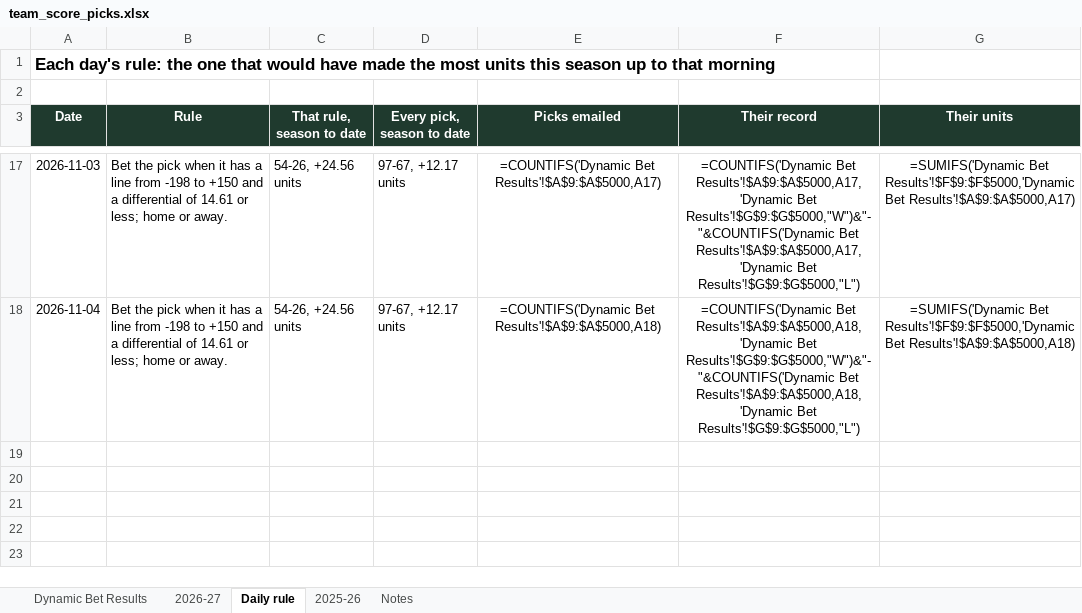
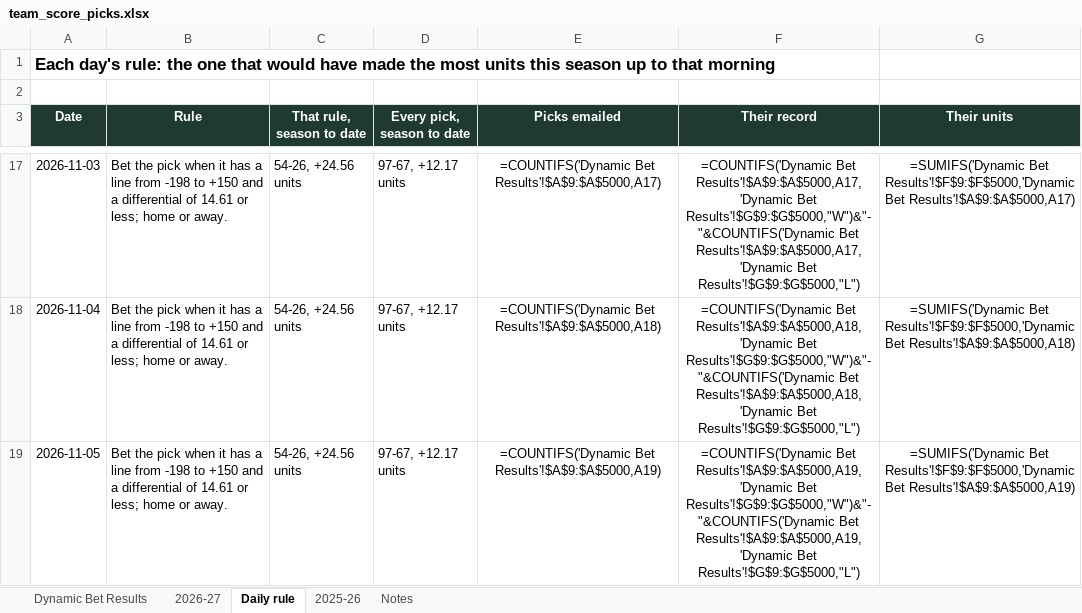
Before and after one commit to starsviz/starsviz.github.io, an Excel workbook: team_score_picks.xlsx, sheet Daily rule, drawn as a sheet; only a part is shown, gaps mark what is left out; values as stored, in another font and other column widths than the file's, no borders; formulas without a stored value are shown as written; conditional formats not drawn; the diff names each change by its address in the sheet, - before the commit and + after, or states it on an @@ line.

```diff
--- a/team_score_picks.xlsx (sheet Daily rule)
+++ b/team_score_picks.xlsx (sheet Daily rule)
+row 19: 2026-11-05 | Bet the pick when it has a line from -198 to +150 and a differential of 14.61 or less; home or away. | 54-26, +24.56 units | 97-67, +12.17 units | =COUNTIFS('Dynamic Bet Results'!$A$9:$A$5000,A19) | =COUNTIFS('Dynamic Bet Results'!$A$9:$A$5000,A19,'Dynamic Bet Results'!$G$9:$G$5000,"W")&"-"&COUNTIFS('Dynamic Bet Results'!$A$9:$A$5000,A19,'Dynamic Bet Results'!$G$9:$G$5000,"L") | =SUMIFS('Dynamic Bet Results'!$F$9:$F$5000,'Dynamic Bet Results'!$A$9:$A$5000,A19)
```
Also changed, not shown: sheet 2026-27, sheet Notes, 3 other files.
